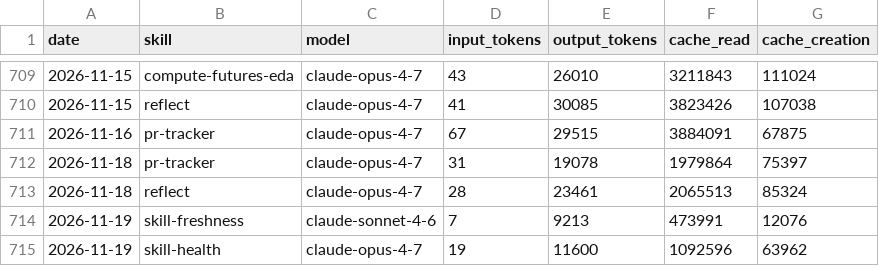
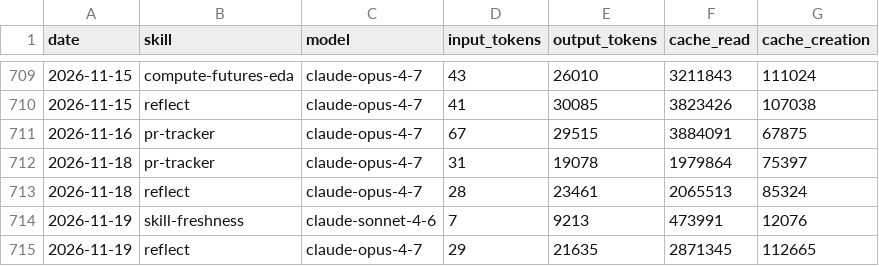
Before and after one commit to swarm-ai-research/aeon, a CSV file: memory/token-usage.csv, drawn as a sheet; only a part is shown, gaps mark what is left out.

Commit message:
chore(reflect): auto-commit 2026-11-19

```diff
--- a/memory/token-usage.csv
+++ b/memory/token-usage.csv
@@ -714,2 +714,2 @@ date,skill,model,input_tokens,output_tokens,cache_read,cache_creation
 2026-11-19,skill-freshness,claude-sonnet-4-6,7,9213,473991,12076
-2026-11-19,skill-health,claude-opus-4-7,19,11600,1092596,63962
+2026-11-19,reflect,claude-opus-4-7,29,21635,2871345,112665
```
Also changed, not shown: 13 other files.
